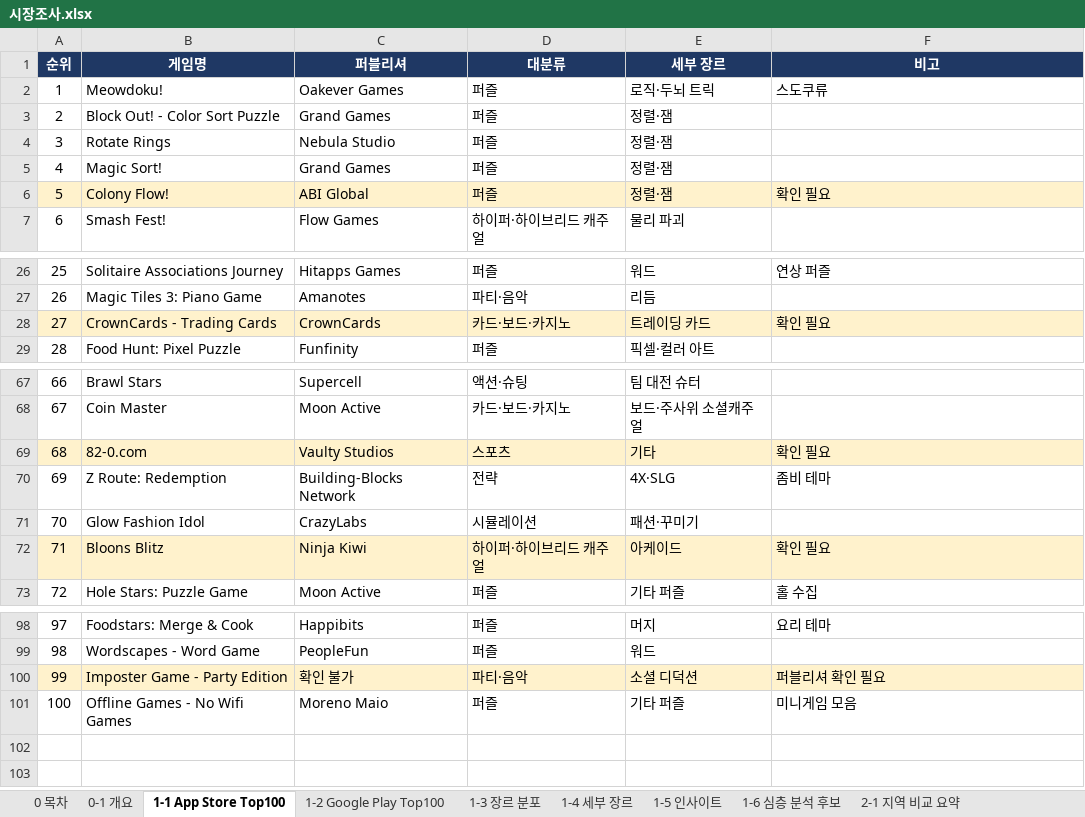
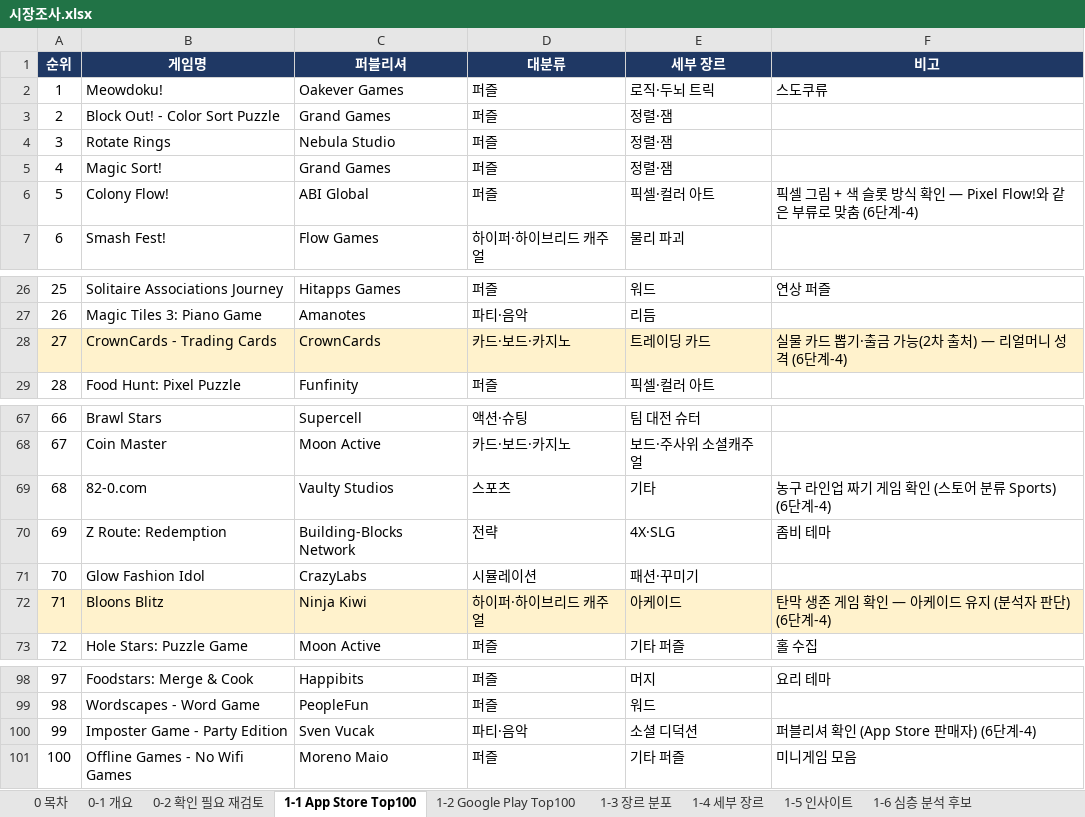
Before and after one commit to JinCoy/mobile-game-market-research, an Excel workbook: 시장조사.xlsx, sheet 1-1 App Store Top100, drawn as a sheet; only a part is shown, gaps mark what is left out; values as stored, in another font and other column widths than the file's, no borders; charts and pictures not drawn; the diff names each change by its address in the sheet, - before the commit and + after, or states it on an @@ line.

```diff
--- a/시장조사.xlsx (sheet 1-1 App Store Top100)
+++ b/시장조사.xlsx (sheet 1-1 App Store Top100)
+sheet tab: 0-2 확인 필요 재검토
-A6:F6 fill: #FFF2CC
+A6:F6 fill: none
-E6 (세부 장르): 정렬·잼
+E6 (세부 장르): 픽셀·컬러 아트
-F6 (비고): 확인 필요
+F6 (비고): 픽셀 그림 + 색 슬롯 방식 확인 — Pixel Flow!와 같은 부류로 맞춤 (6단계-4)
-F28 (비고): 확인 필요
+F28 (비고): 실물 카드 뽑기·출금 가능(2차 출처) — 리얼머니 성격 (6단계-4)
-A69:F69 fill: #FFF2CC
+A69:F69 fill: none
-F69 (비고): 확인 필요
+F69 (비고): 농구 라인업 짜기 게임 확인 (스토어 분류 Sports) (6단계-4)
-F72 (비고): 확인 필요
+F72 (비고): 탄막 생존 게임 확인 — 아케이드 유지 (분석자 판단) (6단계-4)
-A100:F100 fill: #FFF2CC
+A100:F100 fill: none
-C100 (퍼블리셔): 확인 불가
+C100 (퍼블리셔): Sven Vucak
-F100 (비고): 퍼블리셔 확인 필요
+F100 (비고): 퍼블리셔 확인 (App Store 판매자) (6단계-4)
```
Also changed, not shown: sheet 3-3 매출-다운로드 비교, sheet 3-2 매출 Top100, sheet 2-7 동남아 분석, sheet 1-2 Google Play Top100, sheet 0 목차, sheet 2-2 국가별 Top20, 4 more sheets, other sheet tabs, charts or pictures, 게임전략_MVP_마케팅.xlsx, 9 other files.
